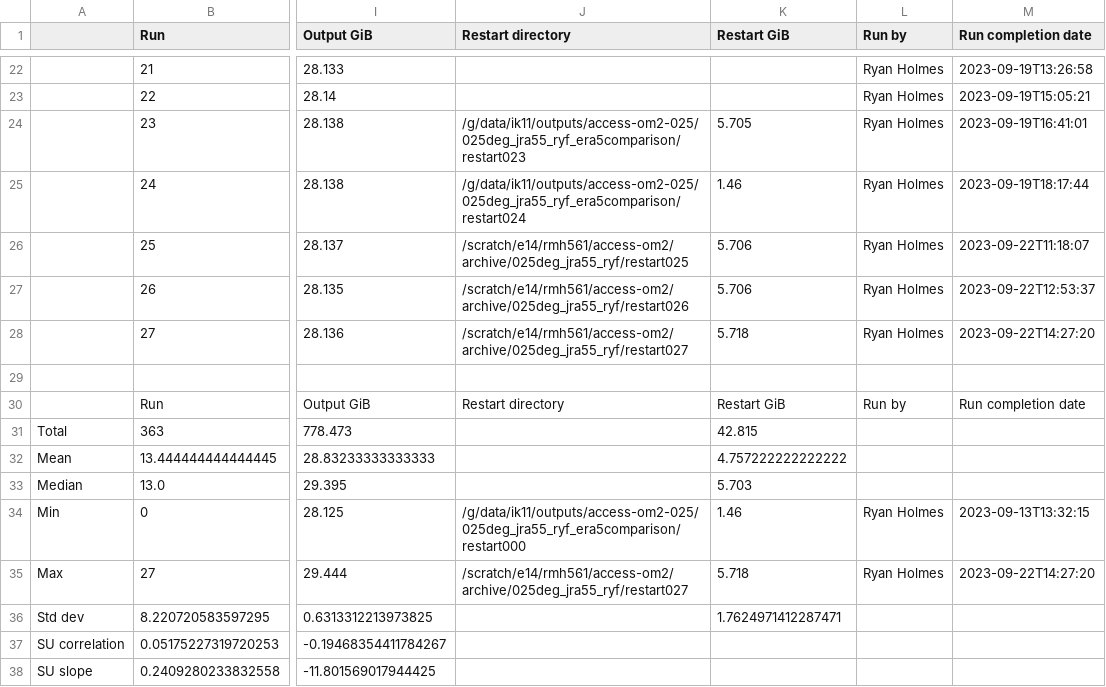
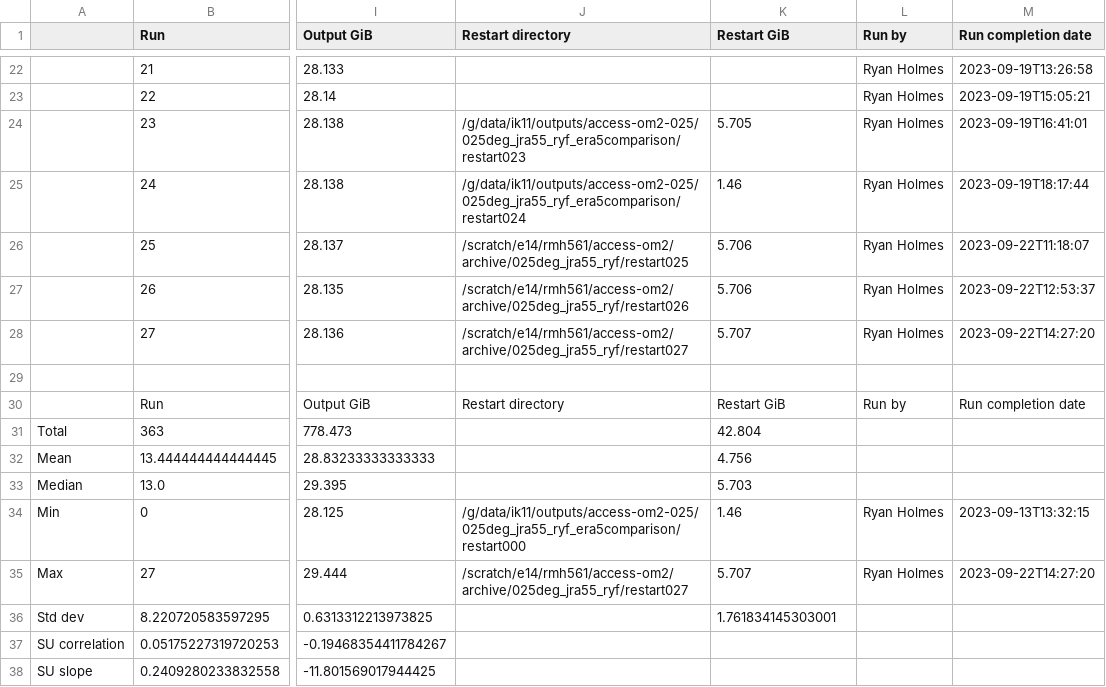
Before and after one commit to rmholmes/025deg_jra55_ryf, a CSV file: run_summary_home_561_rmh561_access-om2_025deg_jra55_ryf.csv, drawn as a sheet; only a part is shown, gaps mark what is left out; the diff names each change by its address in the sheet, - before the commit and + after, or states it on an @@ line.

Commit message:
update run summary

```diff
--- a/run_summary_home_561_rmh561_access-om2_025deg_jra55_ryf.csv
+++ b/run_summary_home_561_rmh561_access-om2_025deg_jra55_ryf.csv
-K28 (Restart GiB): 5.718
+K28 (Restart GiB): 5.707
-K31 (Restart GiB): 42.815
+K31 (Restart GiB): 42.804
-K32 (Restart GiB): 4.757222222222222
+K32 (Restart GiB): 4.756
-K35 (Restart GiB): 5.718
+K35 (Restart GiB): 5.707
-K36 (Restart GiB): 1.7624971412287471
+K36 (Restart GiB): 1.761834145303001
```
